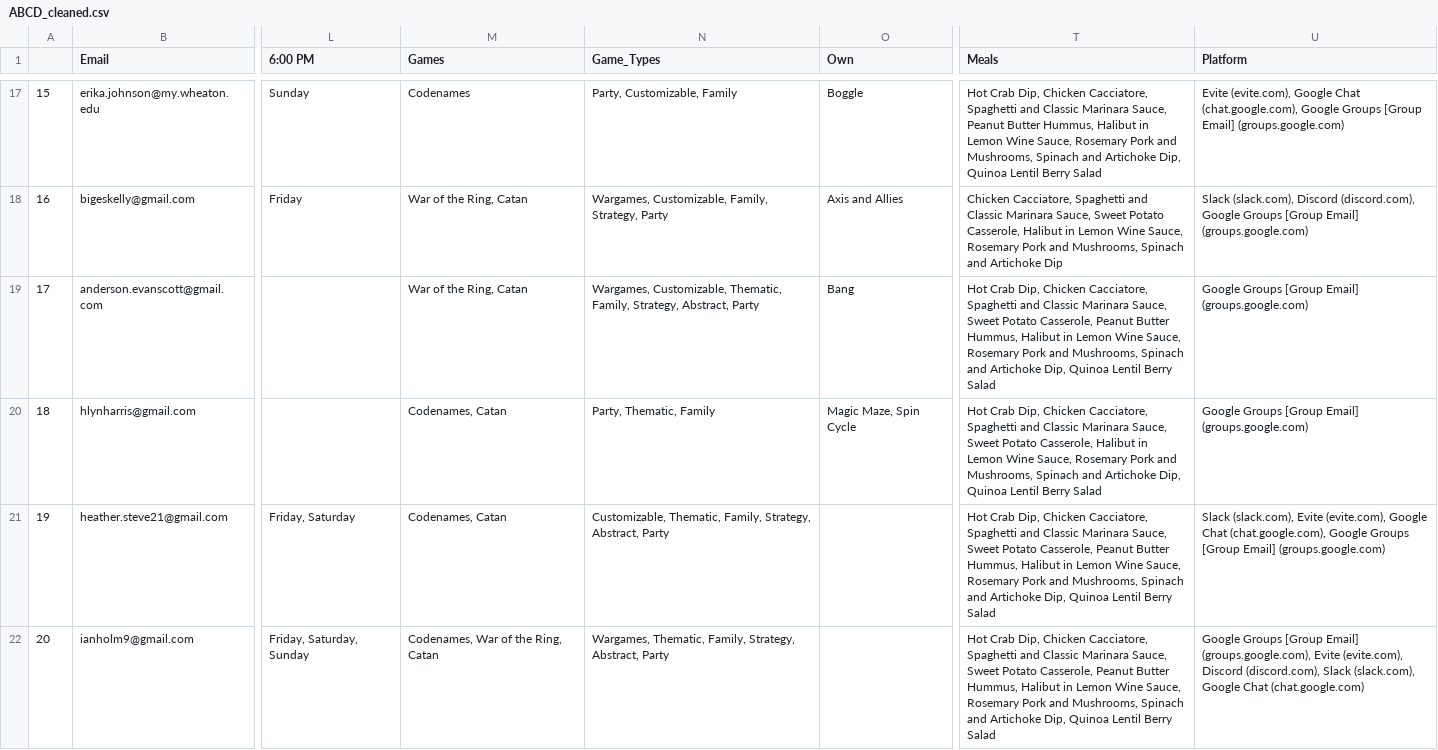
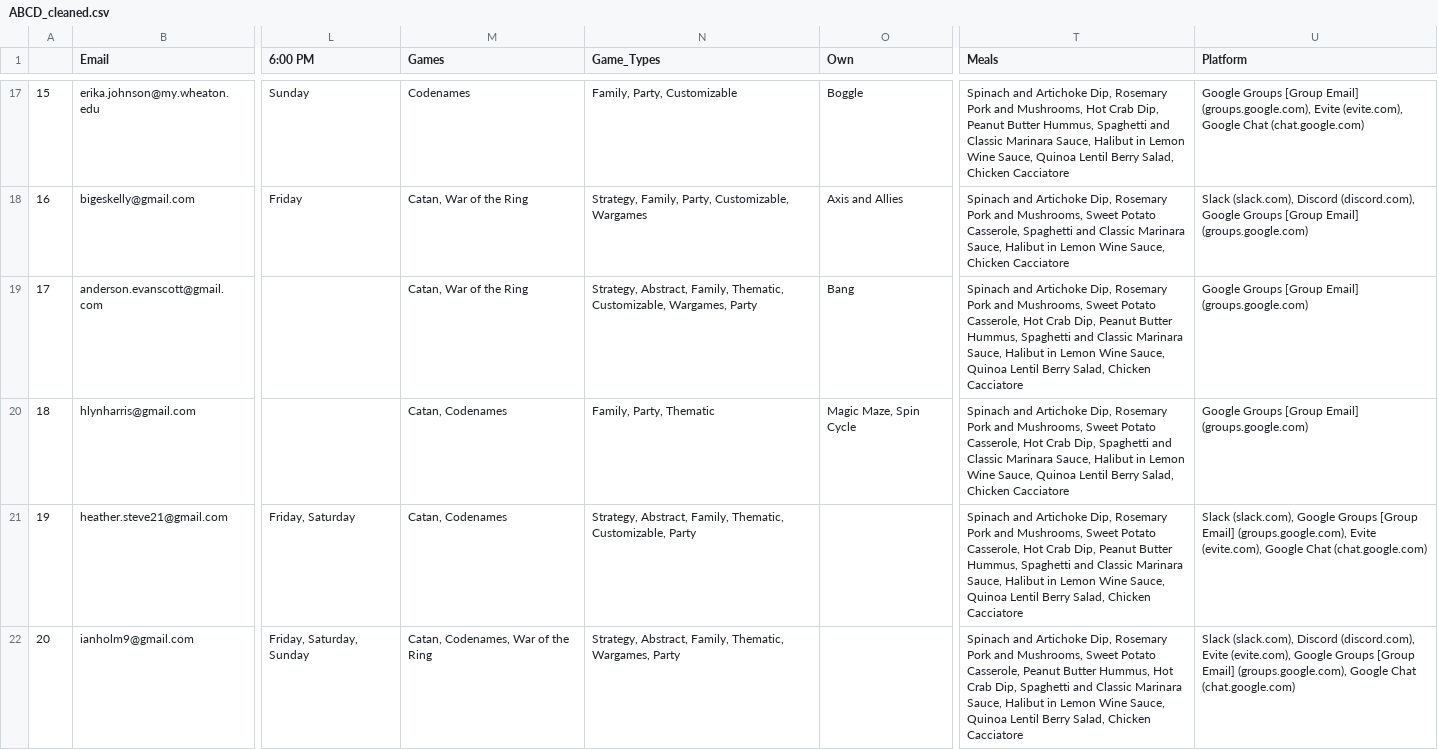
Before and after one commit to CategorIAN/ABCD, a CSV file: ABCD_cleaned.csv, drawn as a sheet; only a part is shown, gaps mark what is left out; the diff covers the shown part only; the diff names each change by its address in the sheet, - before the commit and + after, or states it on an @@ line.

```diff
--- a/ABCD_cleaned.csv
+++ b/ABCD_cleaned.csv
-N17 (Game_Types): Party, Customizable, Family
+N17 (Game_Types): Family, Party, Customizable
-T17 (Meals): Hot Crab Dip, Chicken Cacciatore, Spaghetti and Classic Marinara Sauce, Peanut Butter Hummus, Halibut in Lemon Wine Sauce, Rosemary Pork and Mushrooms, Spinach and Artichoke Dip, Quinoa Lentil Berry Salad
+T17 (Meals): Spinach and Artichoke Dip, Rosemary Pork and Mushrooms, Hot Crab Dip, Peanut Butter Hummus, Spaghetti and Classic Marinara Sauce, Halibut in Lemon Wine Sauce, Quinoa Lentil Berry Salad, Chicken Cacciatore
-U17 (Platform): Evite (evite.com), Google Chat (chat.google.com), Google Groups [Group Email] (groups.google.com)
+U17 (Platform): Google Groups [Group Email] (groups.google.com), Evite (evite.com), Google Chat (chat.google.com)
-M18:M19 (Games): War of the Ring, Catan
+M18:M19 (Games): Catan, War of the Ring
-N18 (Game_Types): Wargames, Customizable, Family, Strategy, Party
+N18 (Game_Types): Strategy, Family, Party, Customizable, Wargames
-T18 (Meals): Chicken Cacciatore, Spaghetti and Classic Marinara Sauce, Sweet Potato Casserole, Halibut in Lemon Wine Sauce, Rosemary Pork and Mushrooms, Spinach and Artichoke Dip
+T18 (Meals): Spinach and Artichoke Dip, Rosemary Pork and Mushrooms, Sweet Potato Casserole, Spaghetti and Classic Marinara Sauce, Halibut in Lemon Wine Sauce, Chicken Cacciatore
-N19 (Game_Types): Wargames, Customizable, Thematic, Family, Strategy, Abstract, Party
+N19 (Game_Types): Strategy, Abstract, Family, Thematic, Customizable, Wargames, Party
-T19 (Meals): Hot Crab Dip, Chicken Cacciatore, Spaghetti and Classic Marinara Sauce, Sweet Potato Casserole, Peanut Butter Hummus, Halibut in Lemon Wine Sauce, Rosemary Pork and Mushrooms, Spinach and Artichoke Dip, Quinoa Lentil Berry Salad
+T19 (Meals): Spinach and Artichoke Dip, Rosemary Pork and Mushrooms, Sweet Potato Casserole, Hot Crab Dip, Peanut Butter Hummus, Spaghetti and Classic Marinara Sauce, Halibut in Lemon Wine Sauce, Quinoa Lentil Berry Salad, Chicken Cacciatore
-M20:M21 (Games): Codenames, Catan
+M20:M21 (Games): Catan, Codenames
-N20 (Game_Types): Party, Thematic, Family
+N20 (Game_Types): Family, Party, Thematic
-T20 (Meals): Hot Crab Dip, Chicken Cacciatore, Spaghetti and Classic Marinara Sauce, Sweet Potato Casserole, Halibut in Lemon Wine Sauce, Rosemary Pork and Mushrooms, Spinach and Artichoke Dip, Quinoa Lentil Berry Salad
+T20 (Meals): Spinach and Artichoke Dip, Rosemary Pork and Mushrooms, Sweet Potato Casserole, Hot Crab Dip, Spaghetti and Classic Marinara Sauce, Halibut in Lemon Wine Sauce, Quinoa Lentil Berry Salad, Chicken Cacciatore
-N21 (Game_Types): Customizable, Thematic, Family, Strategy, Abstract, Party
+N21 (Game_Types): Strategy, Abstract, Family, Thematic, Customizable, Party
-T21 (Meals): Hot Crab Dip, Chicken Cacciatore, Spaghetti and Classic Marinara Sauce, Sweet Potato Casserole, Peanut Butter Hummus, Halibut in Lemon Wine Sauce, Rosemary Pork and Mushrooms, Spinach and Artichoke Dip, Quinoa Lentil Berry Salad
+T21 (Meals): Spinach and Artichoke Dip, Rosemary Pork and Mushrooms, Sweet Potato Casserole, Hot Crab Dip, Peanut Butter Hummus, Spaghetti and Classic Marinara Sauce, Halibut in Lemon Wine Sauce, Quinoa Lentil Berry Salad, Chicken Cacciatore
-U21 (Platform): Slack (slack.com), Evite (evite.com), Google Chat (chat.google.com), Google Groups [Group Email] (groups.google.com)
+U21 (Platform): Slack (slack.com), Google Groups [Group Email] (groups.google.com), Evite (evite.com), Google Chat (chat.google.com)
-M22 (Games): Codenames, War of the Ring, Catan
+M22 (Games): Catan, Codenames, War of the Ring
-N22 (Game_Types): Wargames, Thematic, Family, Strategy, Abstract, Party
+N22 (Game_Types): Strategy, Abstract, Family, Thematic, Wargames, Party
-T22 (Meals): Hot Crab Dip, Chicken Cacciatore, Spaghetti and Classic Marinara Sauce, Sweet Potato Casserole, Peanut Butter Hummus, Halibut in Lemon Wine Sauce, Rosemary Pork and Mushrooms, Spinach and Artichoke Dip, Quinoa Lentil Berry Salad
+T22 (Meals): Spinach and Artichoke Dip, Rosemary Pork and Mushrooms, Sweet Potato Casserole, Peanut Butter Hummus, Hot Crab Dip, Spaghetti and Classic Marinara Sauce, Halibut in Lemon Wine Sauce, Quinoa Lentil Berry Salad, Chicken Cacciatore
-U22 (Platform): Google Groups [Group Email] (groups.google.com), Evite (evite.com), Discord (discord.com), Slack (slack.com), Google Chat…
+U22 (Platform): Slack (slack.com), Discord (discord.com), Evite (evite.com), Google Groups [Group Email] (groups.google.com), Google Chat…
```
Also changed, not shown: 85 edited cells elsewhere in this file, 3 other files.
